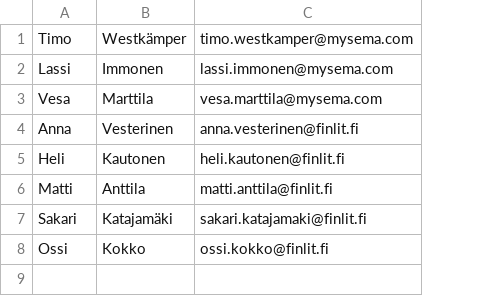
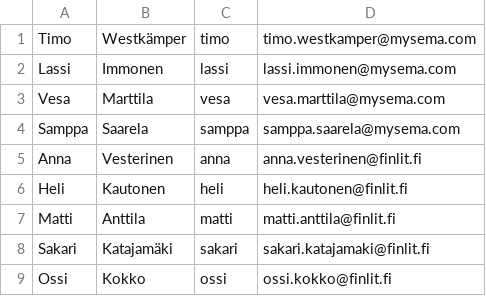
Before and after one commit to slsfi/Edith, a CSV file: profiles/sks/res/users.csv, drawn as a sheet; addresses are those after the commit; the diff names each change by its address in the sheet, - before the commit and + after, or states it on an @@ line.

Commit message:
added explicit username to users.csv

```diff
--- a/profiles/sks/res/users.csv
+++ b/profiles/sks/res/users.csv
+column C, rows 1-3: timo | lassi | vesa; rows 5-9: anna | heli | matti | sakari | ossi
+row 4: Samppa | Saarela | samppa | samppa.saarela@mysema.com
```
Also changed, not shown: src/main/resources/users.csv, 4 other files.
